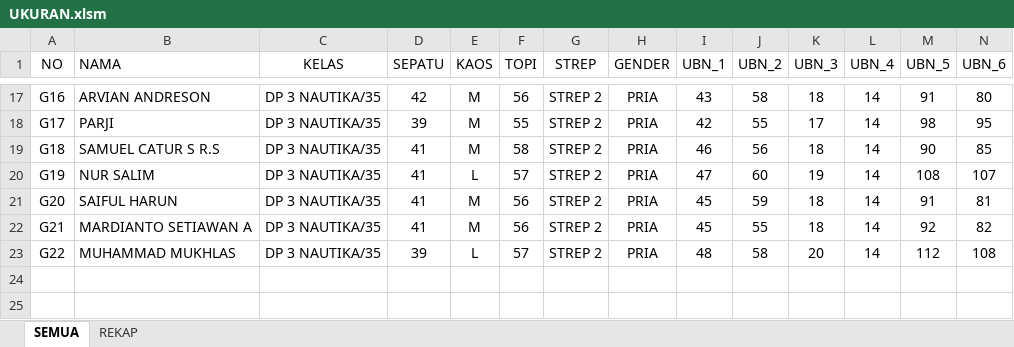
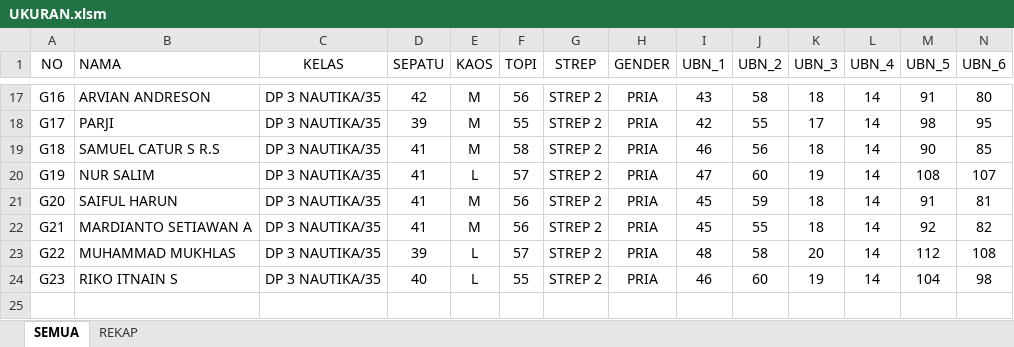
Before and after one commit to dedyhariadi/progress, an Excel workbook: 46. DP 3N35 (K_7)/UKURAN.xlsm, sheet SEMUA, drawn as a sheet; only a part is shown, gaps mark what is left out; values as stored, in another font and other column widths than the file's, no borders; table styles not drawn; rows hold the shown columns only; the diff names each change by its address in the sheet, - before the commit and + after, or states it on an @@ line.

```diff
--- a/46. DP 3N35 (K_7)/UKURAN.xlsm (sheet SEMUA)
+++ b/46. DP 3N35 (K_7)/UKURAN.xlsm (sheet SEMUA)
+row 24: G23 | RIKO ITNAIN S | DP 3 NAUTIKA/35 | 40 | L | 55 | STREP 2 | PRIA | 46 | 60 | 19 | 14 | 104 | 98
```
Also changed, not shown: 43. DP 3T28(K_6) 5N42(K_8) 5T42(K_9)/UKURAN.xlsm, 44. DP 2N19(K_1) 2T19(K_3)/UKURAN.xlsm, 14 other files.
